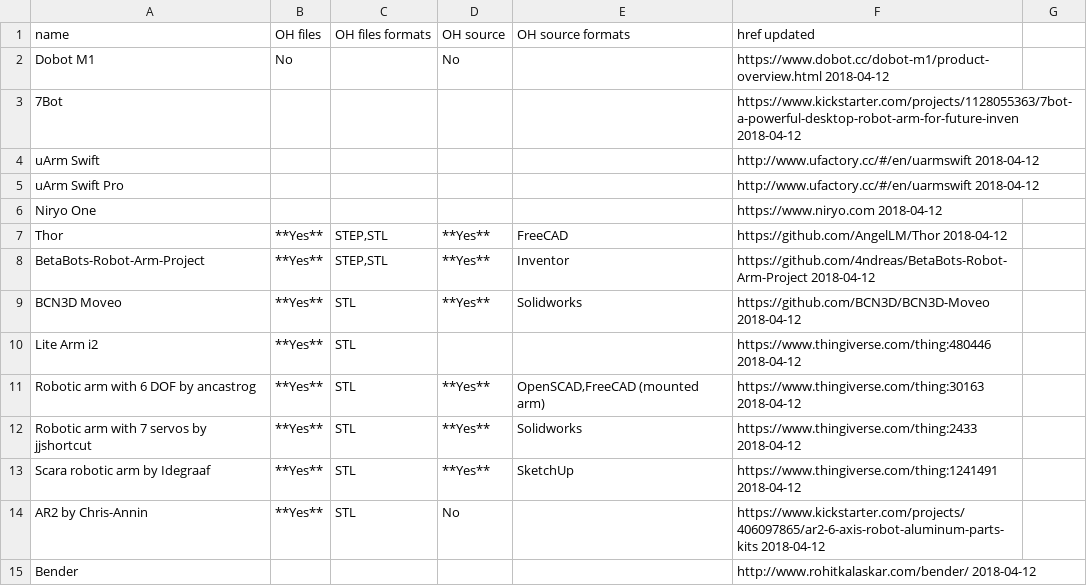
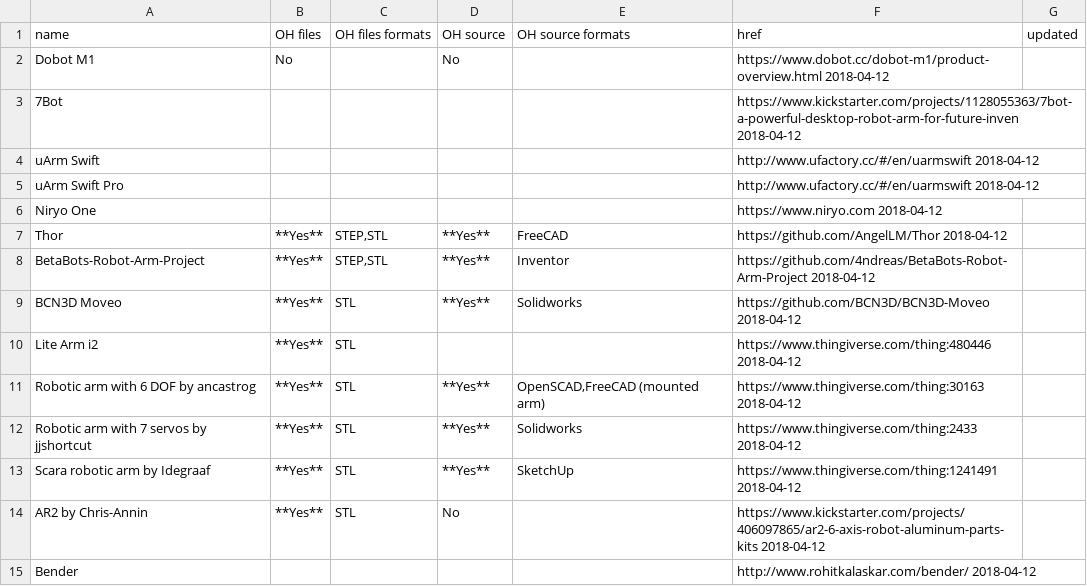
Before and after one commit to hobofan/collected-robotic-arms, a TSV file: arms.tsv, drawn as a sheet.

```diff
--- a/arms.tsv
+++ b/arms.tsv
@@ -1,2 +1,2 @@
-name	OH files	OH files formats	OH source	OH source formats	href updated
+name	OH files	OH files formats	OH source	OH source formats	href	updated
 Dobot M1	No		No		https://www.dobot.cc/dobot-m1/product-overview.html  2018-04-12
```
Also changed, not shown: 1 other file.
